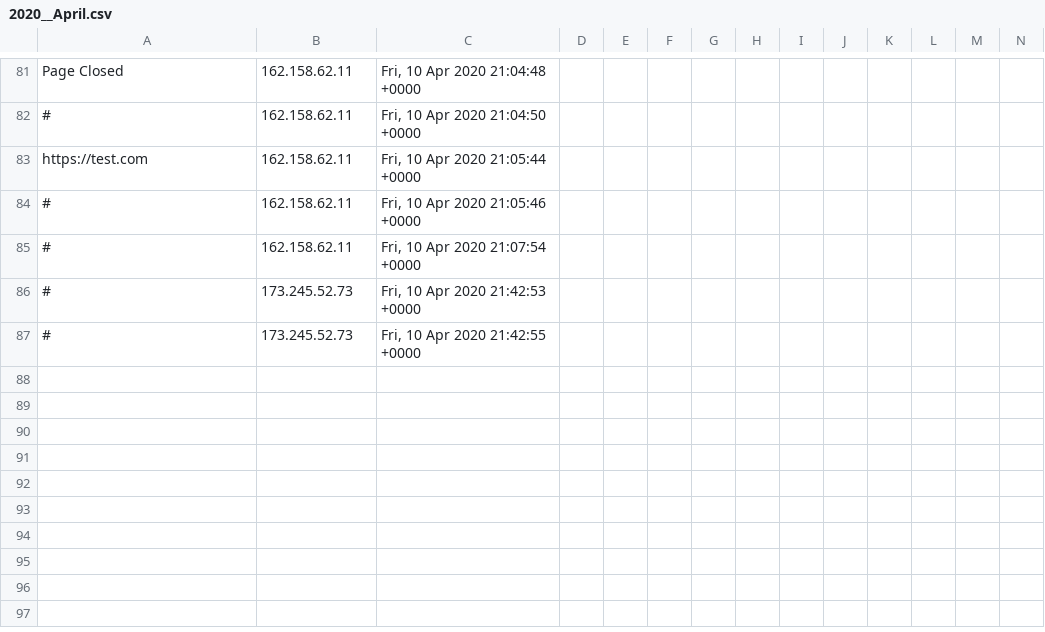
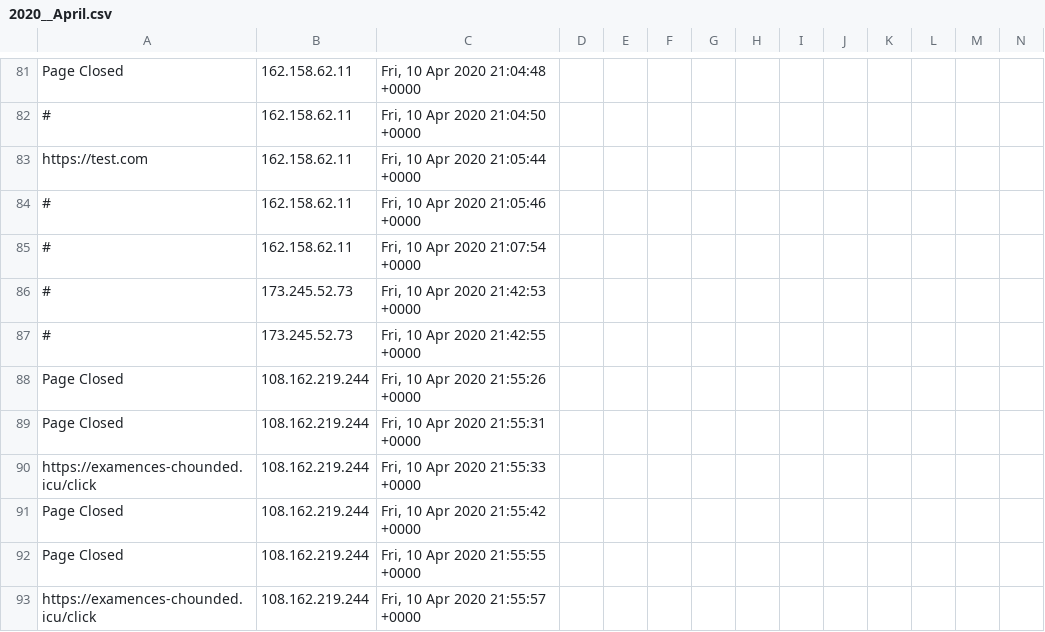
Before and after one commit to runacode/newsushi, a CSV file: logs/2020__April.csv, drawn as a sheet; only a part is shown, gaps mark what is left out; rows hold the shown columns only; the diff names each change by its address in the sheet, - before the commit and + after, or states it on an @@ line.

Commit message:
Site Editor Update

```diff
--- a/logs/2020__April.csv
+++ b/logs/2020__April.csv
+row 88: Page Closed | 108.162.219.244 | Fri, 10 Apr 2020 21:55:26 +0000
+row 89: Page Closed | 108.162.219.244 | Fri, 10 Apr 2020 21:55:31 +0000
+row 90: https://examences-chounded.icu/click | 108.162.219.244 | Fri, 10 Apr 2020 21:55:33 +0000
+row 91: Page Closed | 108.162.219.244 | Fri, 10 Apr 2020 21:55:42 +0000
+row 92: Page Closed | 108.162.219.244 | Fri, 10 Apr 2020 21:55:55 +0000
+row 93: https://examences-chounded.icu/click | 108.162.219.244 | Fri, 10 Apr 2020 21:55:57 +0000
```
